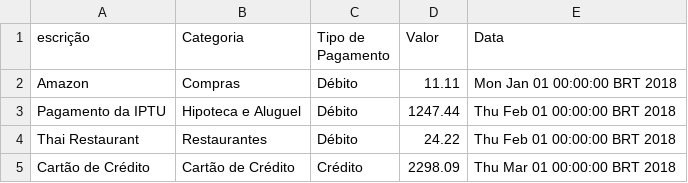
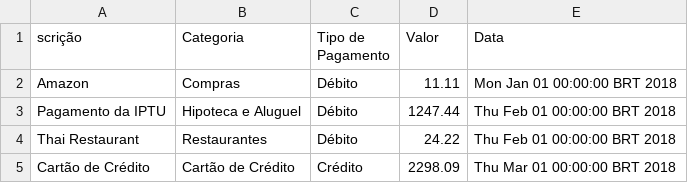
Before and after one commit to marinagv95/Financa_Pessoal, a CSV file: todas_movimentacoes.csv, drawn as a sheet; only a part is shown.

```diff
--- a/todas_movimentacoes.csv
+++ b/todas_movimentacoes.csv
@@ -1,2 +1,2 @@
-escrição,Categoria,Tipo de Pagamento,Valor,Data
+scrição,Categoria,Tipo de Pagamento,Valor,Data
 Amazon,Compras,Débito,11.11,Mon Jan 01 00:00:00 BRT 2018
```
Also changed, not shown: 3 other files.
